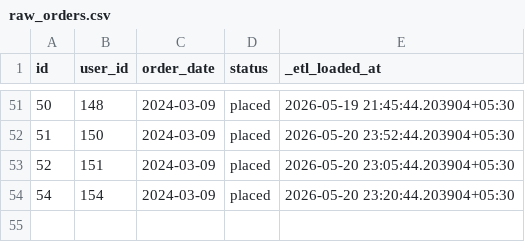
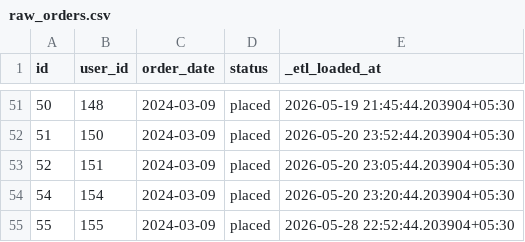
Before and after one commit to vcvicky06/DBT_TESTPROJECTS, a CSV file: seeds/raw_orders.csv, drawn as a sheet; only a part is shown, gaps mark what is left out.

```diff
--- a/seeds/raw_orders.csv
+++ b/seeds/raw_orders.csv
@@ -54 +54,2 @@ id,user_id,order_date,status,_etl_loaded_at
 54,154,2024-03-09,placed,2026-05-20 23:20:44.203904+05:30
+55,155,2024-03-09,placed,2026-05-28 22:52:44.203904+05:30
```
Also changed, not shown: 3 other files.
